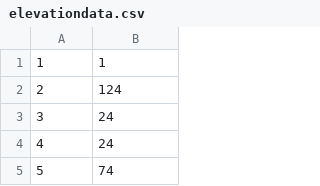
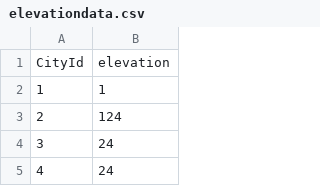
Before and after one commit to cs467-map/database, a CSV file: data/elevationdata.csv, drawn as a sheet; only a part is shown; the shorter side is filled out with more unchanged rows; the diff names each change by its address in the sheet, - before the commit and + after, or states it on an @@ line.

```diff
--- a/data/elevationdata.csv
+++ b/data/elevationdata.csv
+row 1: CityId | elevation
```
Also changed, not shown: data/air_pollution.csv, data/airport.csv, 10 other files.
